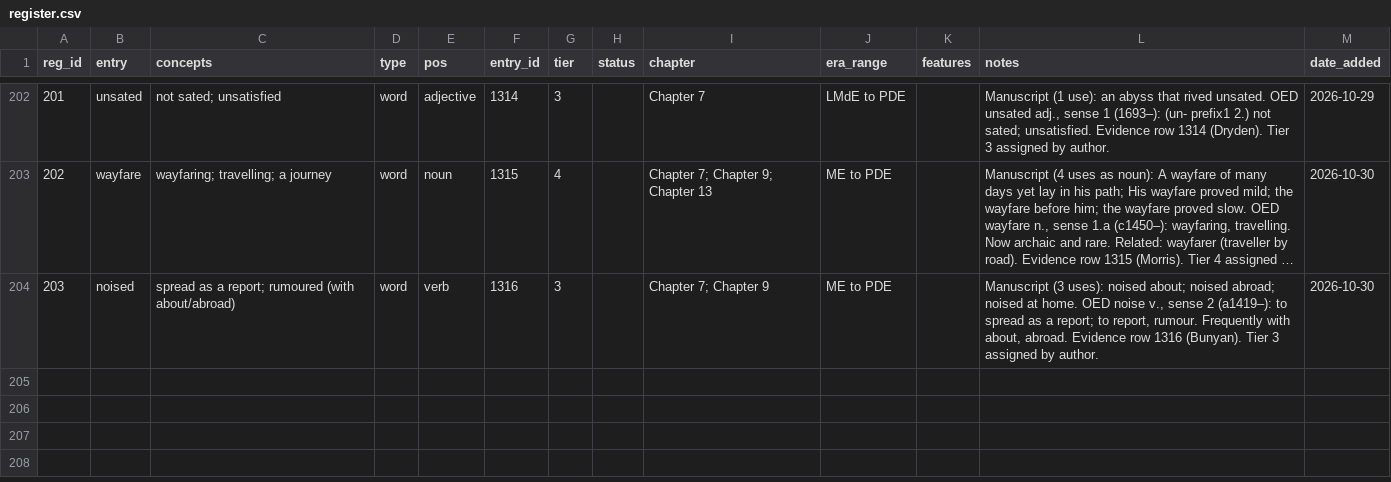
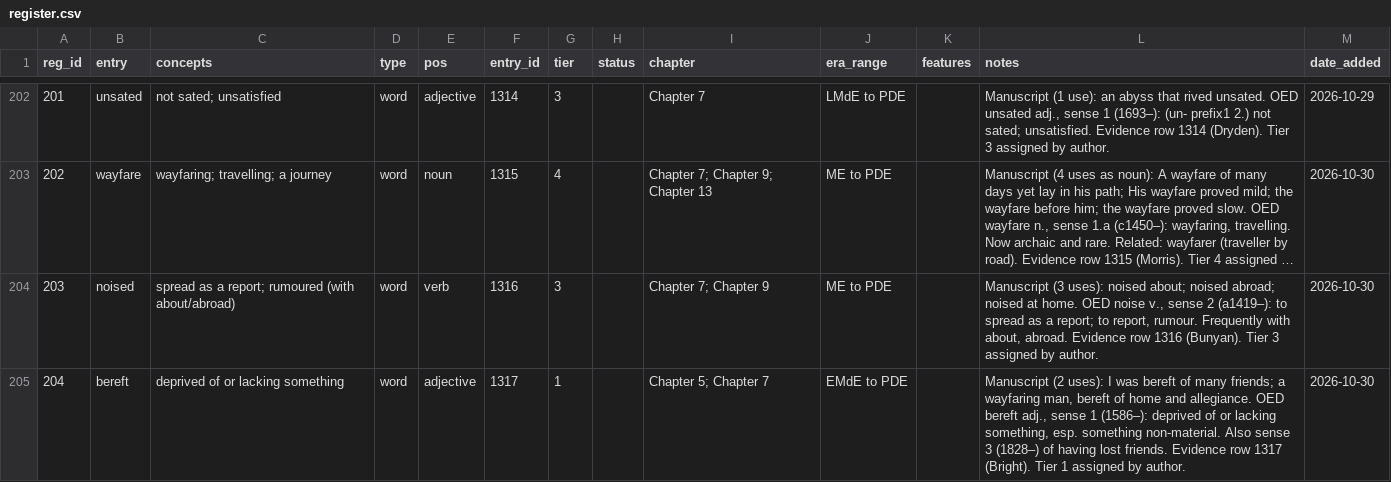
Before and after one commit to JTHensley/Oldish-Words-Study, a CSV file: register.csv, drawn as a sheet; only a part is shown, gaps mark what is left out; long unchanged cells end in …; the diff names each change by its address in the sheet, - before the commit and + after, or states it on an @@ line.

Commit message:
Add bereft (tier 1) to register and HIT evidence row (1317, Bright).

```diff
--- a/register.csv
+++ b/register.csv
+row 205: 204 | bereft | deprived of or lacking something | word | adjective | 1317 | 1 |  | Chapter 5; Chapter 7 | EMdE to PDE |  | Manuscript (2 uses): I was bereft of many friends; a wayfaring man, bereft of home and allegiance. OED bereft adj., sense 1 (1586–): deprived of or lacking something, esp. something non-material. Also sense 3 (1828–) of having lost friends. Evidence row 1317 (Bright). Tier 1 assigned by author. | 2026-10-30
```
Also changed, not shown: entries.csv.
